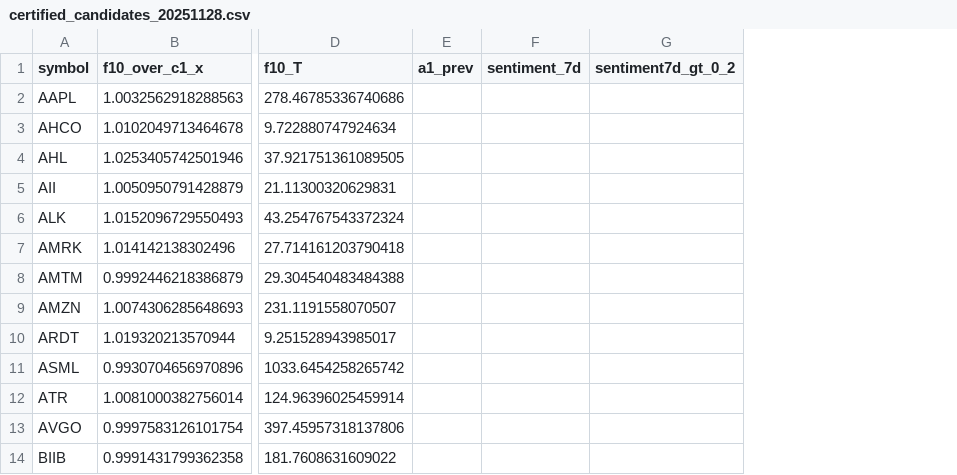
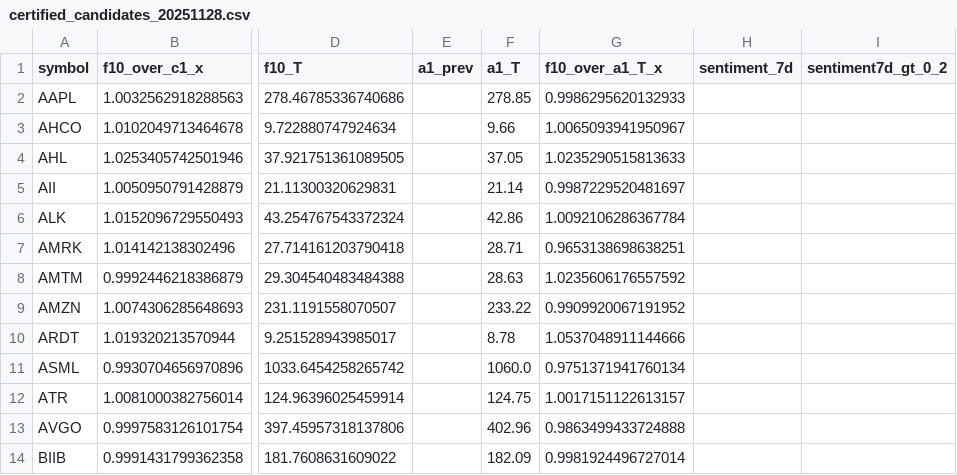
Before and after one commit to TheEMeraldNetwork/Daily_LSTM, a CSV file: App/data/certified_candidates_20251128.csv, drawn as a sheet; only a part is shown, gaps mark what is left out; the diff names each change by its address in the sheet, - before the commit and + after, or states it on an @@ line.

Commit message:
manual: nightly comparison/bins and certified with A1_T for 2025-11-28

```diff
--- a/App/data/certified_candidates_20251128.csv
+++ b/App/data/certified_candidates_20251128.csv
+column F (a1_T), rows 2-14: 278.85 | 9.66 | 37.05 | 21.14 | 42.86 | 28.71 | 28.63 | 233.22 | 8.78 | 1060.0 | 124.75 | 402.96 | 182.09
+column G (f10_over_a1_T_x), rows 2-14: 0.9986295620132933 | 1.0065093941950967 | 1.0235290515813633 | 0.9987229520481697 | 1.0092106286367784 | 0.9653138698638251 | 1.0235606176557592 | 0.9909920067191952 | 1.0537048911144666 | 0.9751371941760134 | 1.0017151122613157 | 0.9863499433724888 | 0.9981924496727014
```
Also changed, not shown: App/data/bins_summary_20251128.csv, App/data/comparison_table_20251128.csv.
